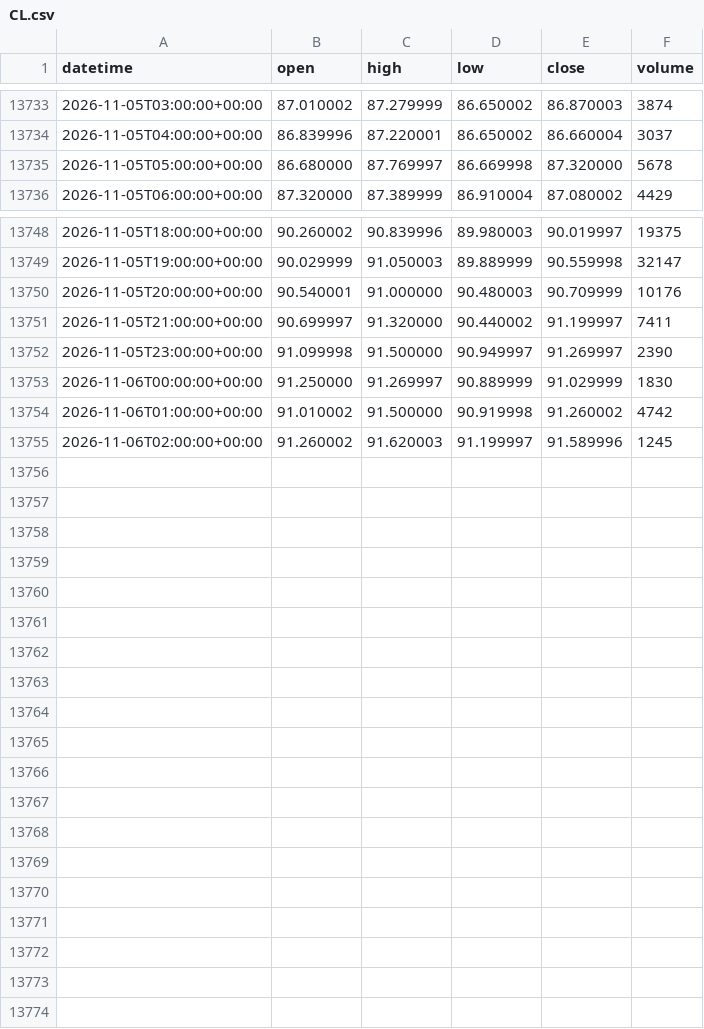
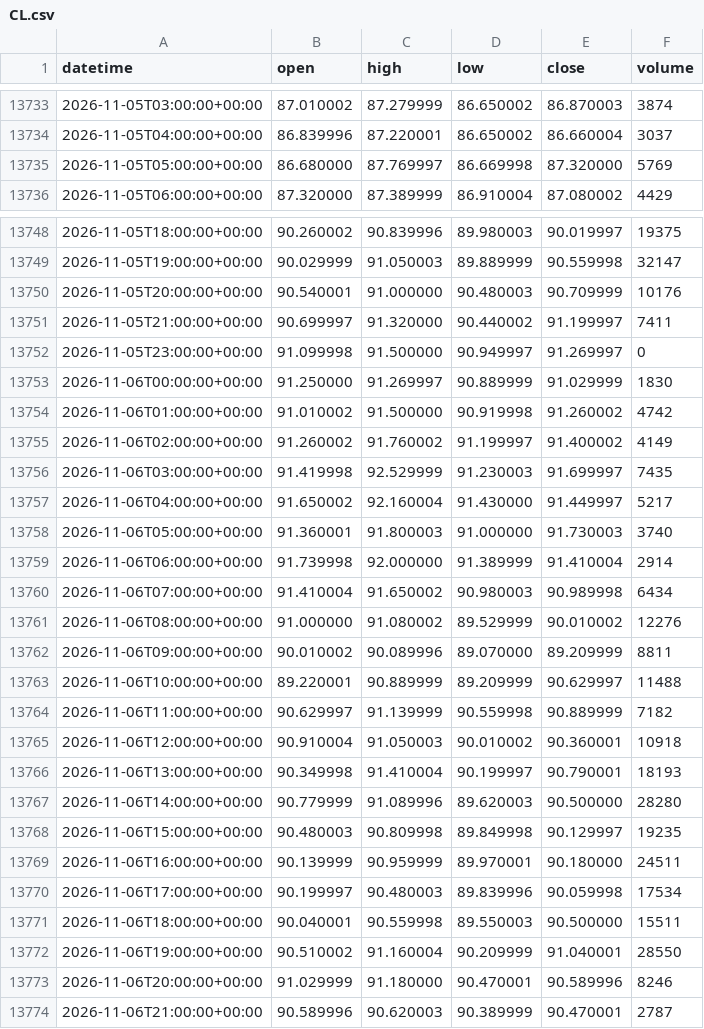
Before and after one commit to DTRIL7/jarvis-data, a CSV file: data/1h/CL.csv, drawn as a sheet; only a part is shown, gaps mark what is left out.

```diff
--- a/data/1h/CL.csv
+++ b/data/1h/CL.csv
@@ -13734,3 +13734,3 @@ datetime,open,high,low,close,volume
 2026-11-05T04:00:00+00:00,86.839996,87.220001,86.650002,86.660004,3037
-2026-11-05T05:00:00+00:00,86.680000,87.769997,86.669998,87.320000,5678
+2026-11-05T05:00:00+00:00,86.680000,87.769997,86.669998,87.320000,5769
 2026-11-05T06:00:00+00:00,87.320000,87.389999,86.910004,87.080002,4429
@@ -13751,5 +13751,24 @@ datetime,open,high,low,close,volume
 2026-11-05T21:00:00+00:00,90.699997,91.320000,90.440002,91.199997,7411
-2026-11-05T23:00:00+00:00,91.099998,91.500000,90.949997,91.269997,2390
+2026-11-05T23:00:00+00:00,91.099998,91.500000,90.949997,91.269997,0
 2026-11-06T00:00:00+00:00,91.250000,91.269997,90.889999,91.029999,1830
 2026-11-06T01:00:00+00:00,91.010002,91.500000,90.919998,91.260002,4742
-2026-11-06T02:00:00+00:00,91.260002,91.620003,91.199997,91.589996,1245
+2026-11-06T02:00:00+00:00,91.260002,91.760002,91.199997,91.400002,4149
+2026-11-06T03:00:00+00:00,91.419998,92.529999,91.230003,91.699997,7435
+2026-11-06T04:00:00+00:00,91.650002,92.160004,91.430000,91.449997,5217
+2026-11-06T05:00:00+00:00,91.360001,91.800003,91.000000,91.730003,3740
+2026-11-06T06:00:00+00:00,91.739998,92.000000,91.389999,91.410004,2914
+2026-11-06T07:00:00+00:00,91.410004,91.650002,90.980003,90.989998,6434
+2026-11-06T08:00:00+00:00,91.000000,91.080002,89.529999,90.010002,12276
+2026-11-06T09:00:00+00:00,90.010002,90.089996,89.070000,89.209999,8811
+2026-11-06T10:00:00+00:00,89.220001,90.889999,89.209999,90.629997,11488
+2026-11-06T11:00:00+00:00,90.629997,91.139999,90.559998,90.889999,7182
+2026-11-06T12:00:00+00:00,90.910004,91.050003,90.010002,90.360001,10918
+2026-11-06T13:00:00+00:00,90.349998,91.410004,90.199997,90.790001,18193
+2026-11-06T14:00:00+00:00,90.779999,91.089996,89.620003,90.500000,28280
+2026-11-06T15:00:00+00:00,90.480003,90.809998,89.849998,90.129997,19235
+2026-11-06T16:00:00+00:00,90.139999,90.959999,89.970001,90.180000,24511
+2026-11-06T17:00:00+00:00,90.199997,90.480003,89.839996,90.059998,17534
+2026-11-06T18:00:00+00:00,90.040001,90.559998,89.550003,90.500000,15511
+2026-11-06T19:00:00+00:00,90.510002,91.160004,90.209999,91.040001,28550
+2026-11-06T20:00:00+00:00,91.029999,91.180000,90.470001,90.589996,8246
+2026-11-06T21:00:00+00:00,90.589996,90.620003,90.389999,90.470001,2787
```
Also changed, not shown: data/1d/ES.csv, data/1d/GC.csv, 38 other files.
